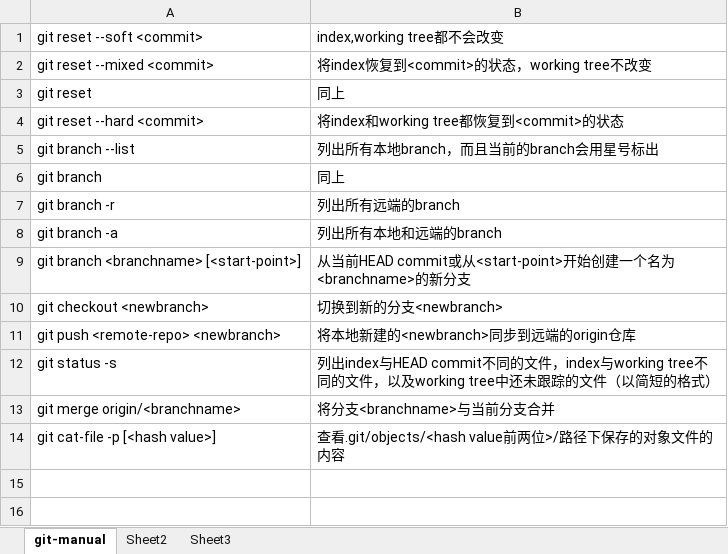
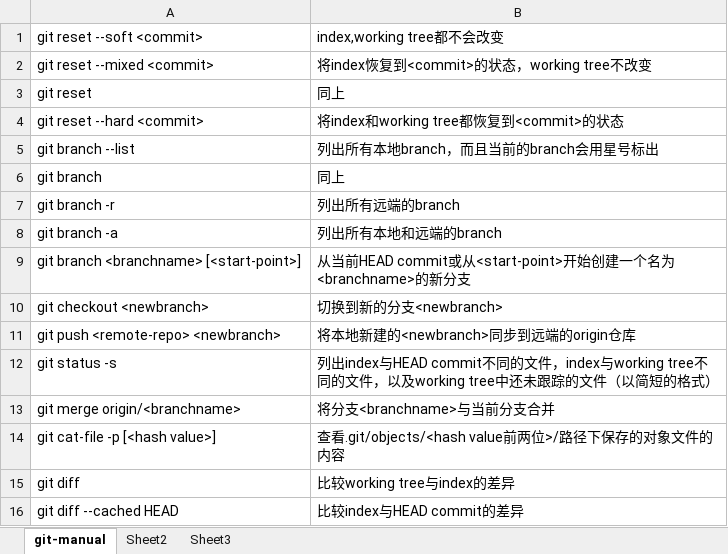
Before and after one commit to lucmann/lkm4wsl2, an Excel workbook: git-manual.xlsx, sheet git-manual, drawn as a sheet; values as stored, in another font and other column widths than the file's, no borders; the diff names each change by its address in the sheet, - before the commit and + after, or states it on an @@ line.

Commit message:
git diff v.s. git diff --cached

```diff
--- a/git-manual.xlsx (sheet git-manual)
+++ b/git-manual.xlsx (sheet git-manual)
+row 15: git diff | 比较working tree与index的差异
+row 16: git diff --cached HEAD | 比较index与HEAD commit的差异
```
